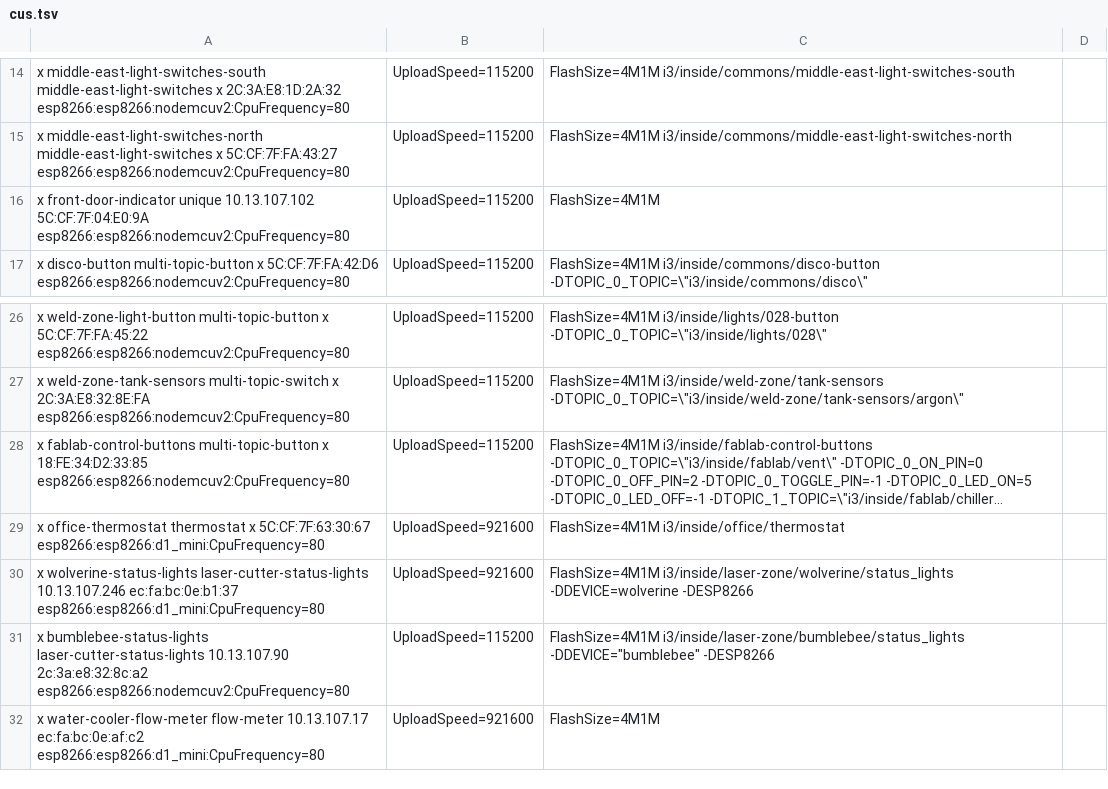
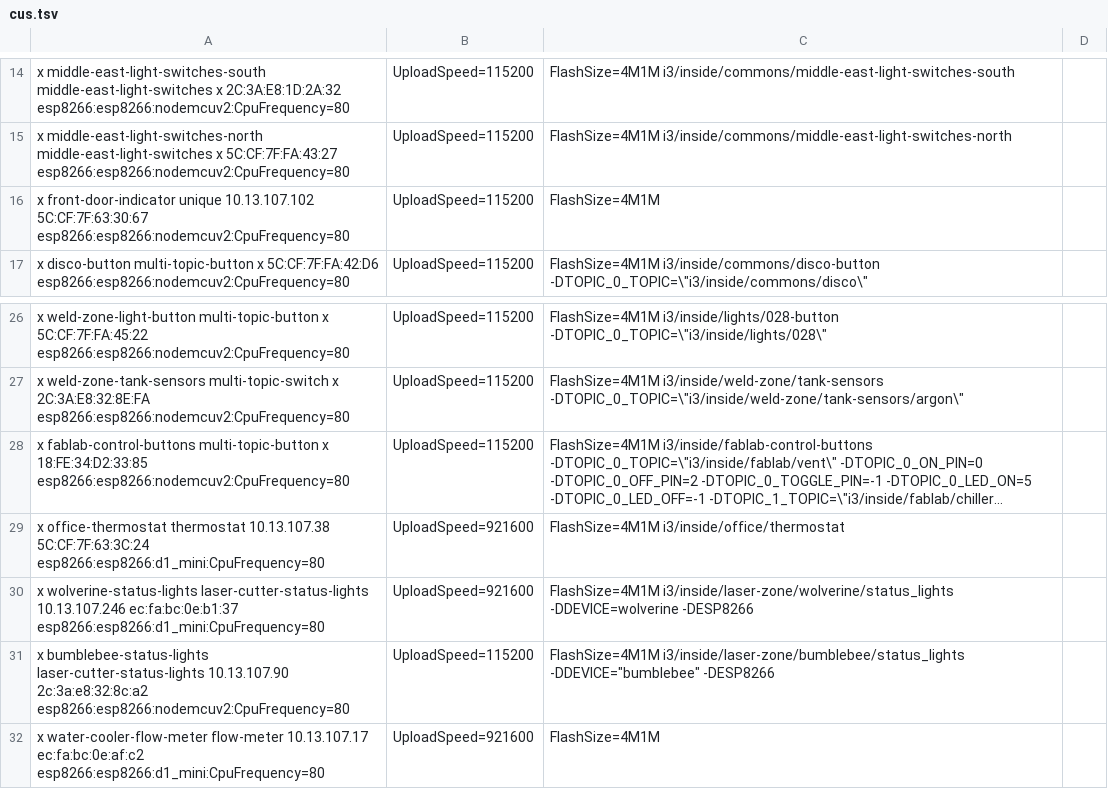
Before and after one commit to i3detroit/Automatic-IoT-module-programming, a TSV file: cus.tsv, drawn as a sheet; only a part is shown, gaps mark what is left out; long unchanged cells end in …; the diff names each change by its address in the sheet, - before the commit and + after, or states it on an @@ line.

Commit message:
office thermostat esp moved to front door controller

```diff
--- a/cus.tsv
+++ b/cus.tsv
-A16: …unique 10.13.107.102 5C:CF:7F:04:E0:9A esp8266:esp8266:nodemcuv2:CpuFrequency=80
+A16: …unique 10.13.107.102 5C:CF:7F:63:30:67 esp8266:esp8266:nodemcuv2:CpuFrequency=80
-A29: …office-thermostat thermostat x 5C:CF:7F:63:30:67 esp8266:esp8266:d1_mini:CpuFrequency=80
+A29: …office-thermostat thermostat 10.13.107.38 5C:CF:7F:63:3C:24 esp8266:esp8266:d1_mini:CpuFrequency=80
```
